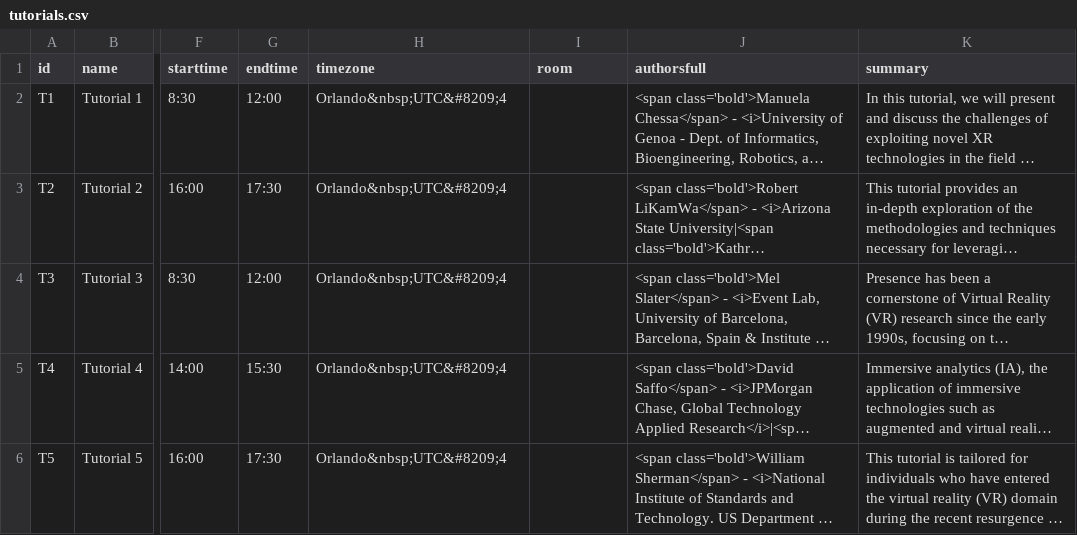
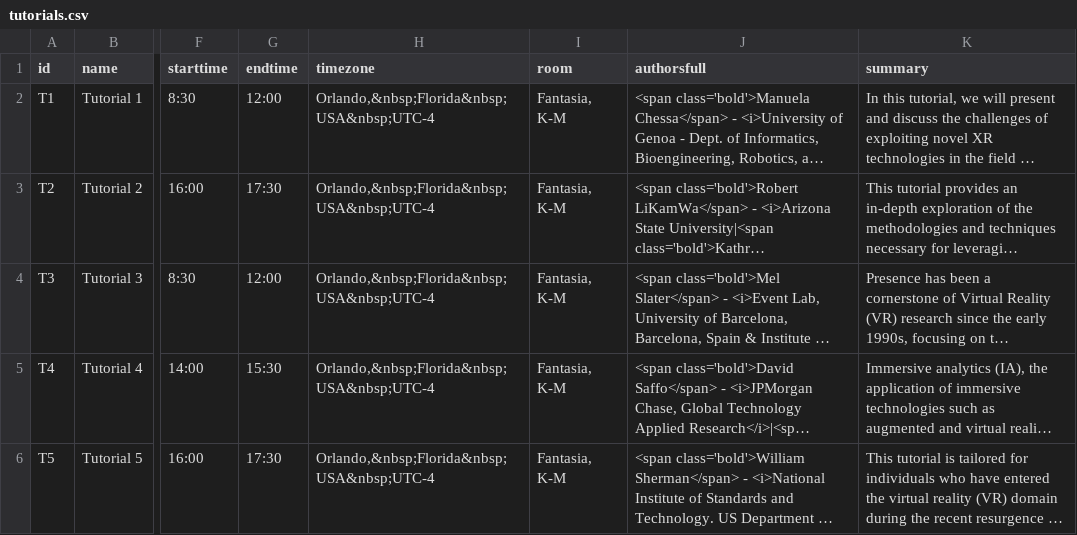
Before and after one commit to ieeevr/2024, a CSV file: _data/tutorials.csv, drawn as a sheet; only a part is shown, gaps mark what is left out; long unchanged cells end in …; the diff names each change by its address in the sheet, - before the commit and + after, or states it on an @@ line.

```diff
--- a/_data/tutorials.csv
+++ b/_data/tutorials.csv
-H2:H6 (timezone): Orlando&nbsp;UTC&#8209;4
+H2:H6 (timezone): Orlando,&nbsp;Florida&nbsp;USA&nbsp;UTC-4
-I2:I6 (room): (empty)
+I2:I6 (room): Fantasia, K-M
```
Also changed, not shown: _data/contest3dui.csv, _data/demos.csv, 4 other files.
